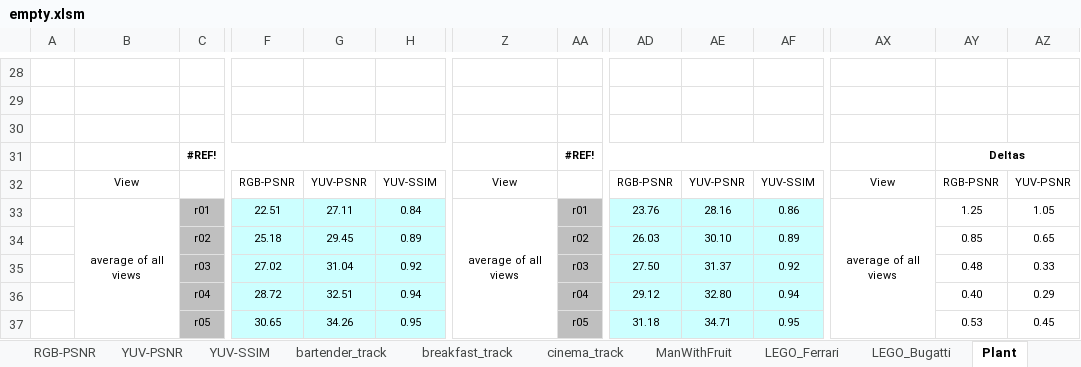
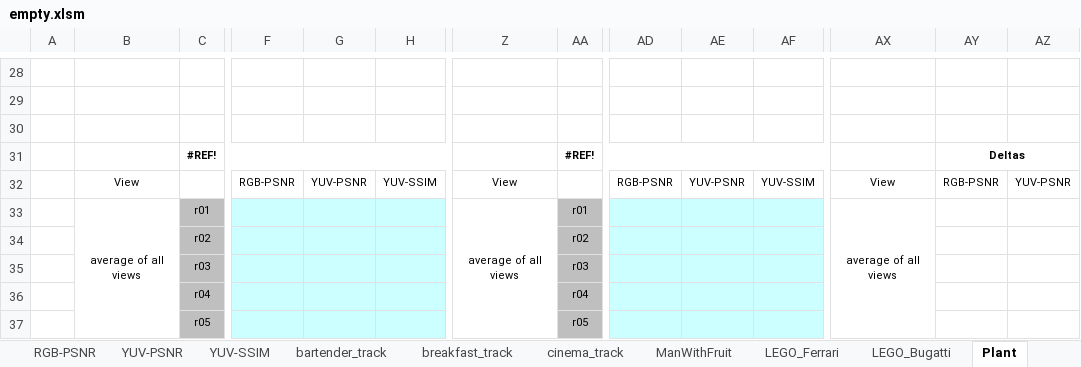
Before and after one commit to little-little-point-cloud-group/GPCC_encoder_3dgs, an Excel workbook: ctc/empty.xlsm, sheet Plant, drawn as a sheet; only a part is shown, gaps mark what is left out; values as stored, in another font and other column widths than the file's, no borders; removed rows and columns are numbered as before the commit, all else as after; rows hold the shown columns only; the diff covers the shown part only; the diff names each change by its address in the sheet, - before the commit and + after, or states it on an @@ line.

```diff
--- a/ctc/empty.xlsm (sheet Plant)
+++ b/ctc/empty.xlsm (sheet Plant)
-row 33:  | average of all views | r01 | 22.51 | 27.11 | 0.84 | average of all views | r01 | 23.76 | 28.16 | 0.86 | average of all views | 1.25 | 1.05
-row 34:  |  | r02 | 25.18 | 29.45 | 0.89 |  | r02 | 26.03 | 30.10 | 0.89 |  | 0.85 | 0.65
-row 35:  |  | r03 | 27.02 | 31.04 | 0.92 |  | r03 | 27.50 | 31.37 | 0.92 |  | 0.48 | 0.33
-row 36:  |  | r04 | 28.72 | 32.51 | 0.94 |  | r04 | 29.12 | 32.80 | 0.94 |  | 0.40 | 0.29
-row 37:  |  | r05 | 30.65 | 34.26 | 0.95 |  | r05 | 31.18 | 34.71 | 0.95 |  | 0.53 | 0.45
+row 33:  | average of all views | r01 |  |  |  | average of all views | r01 |  |  |  | average of all views
+row 34:  |  | r02 |  |  |  |  | r02
+row 35:  |  | r03 |  |  |  |  | r03
+row 36:  |  | r04 |  |  |  |  | r04
+row 37:  |  | r05 |  |  |  |  | r05
```
Also changed, not shown: 11 added rows, 11 removed rows and 10 edited cells elsewhere in this sheet, sheet YUV-PSNR, sheet YUV-SSIM, sheet RGB-PSNR, sheet Summary (auto), sheet panda, sheet wukong, 14 more sheets, charts or pictures, 30 other files.
